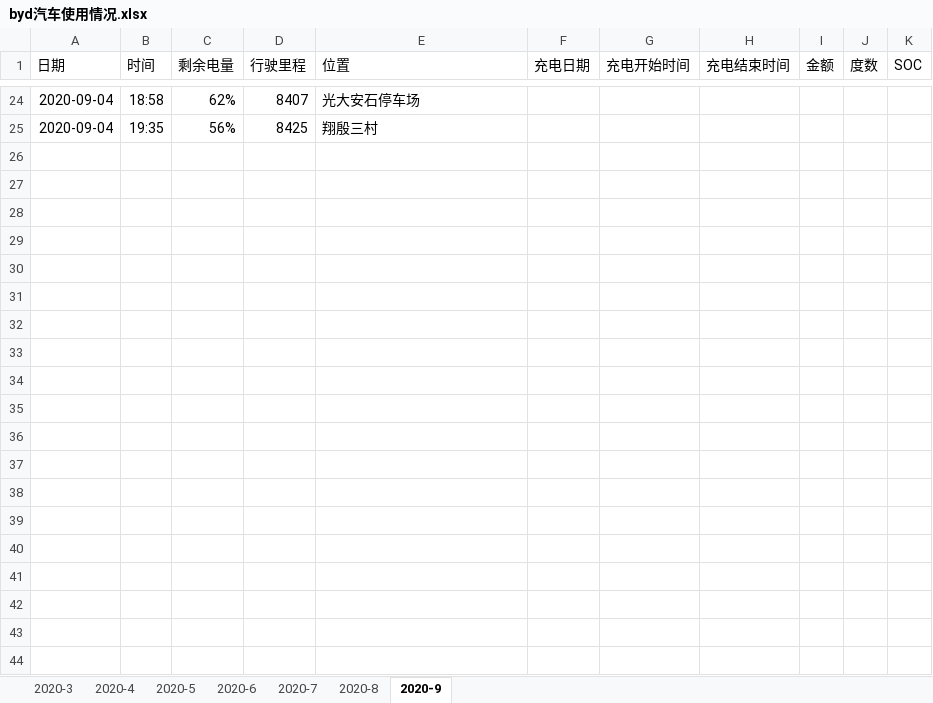
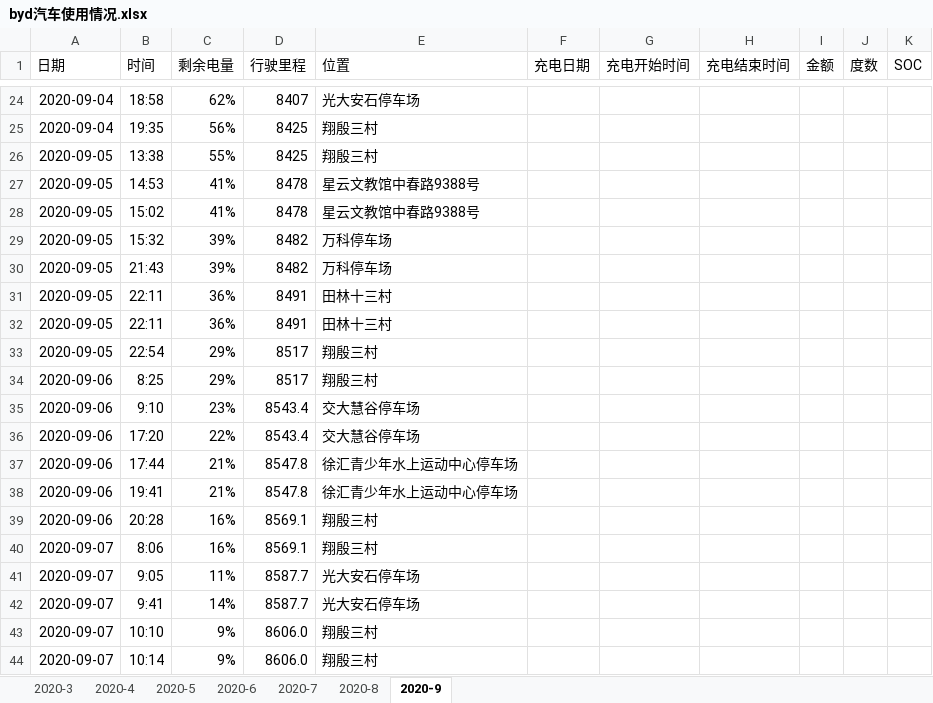
Before and after one commit to dcbdcb/algorithm, an Excel workbook: datastruct/src/main/resources/byd汽车使用情况.xlsx, sheet 2020-9, drawn as a sheet; only a part is shown, gaps mark what is left out; values as stored, in another font and other column widths than the file's, no borders; the diff covers the shown part only; the diff names each change by its address in the sheet, - before the commit and + after, or states it on an @@ line.

```diff
--- a/datastruct/src/main/resources/byd汽车使用情况.xlsx (sheet 2020-9)
+++ b/datastruct/src/main/resources/byd汽车使用情况.xlsx (sheet 2020-9)
+row 26: 2020-09-05 | 13:38 | 55% | 8425 | 翔殷三村
+row 27: 2020-09-05 | 14:53 | 41% | 8478 | 星云文教馆中春路9388号
+row 28: 2020-09-05 | 15:02 | 41% | 8478 | 星云文教馆中春路9388号
+row 29: 2020-09-05 | 15:32 | 39% | 8482 | 万科停车场
+row 30: 2020-09-05 | 21:43 | 39% | 8482 | 万科停车场
+row 31: 2020-09-05 | 22:11 | 36% | 8491 | 田林十三村
+row 32: 2020-09-05 | 22:11 | 36% | 8491 | 田林十三村
+row 33: 2020-09-05 | 22:54 | 29% | 8517 | 翔殷三村
+row 34: 2020-09-06 | 8:25 | 29% | 8517 | 翔殷三村
+row 35: 2020-09-06 | 9:10 | 23% | 8543.4 | 交大慧谷停车场
+row 36: 2020-09-06 | 17:20 | 22% | 8543.4 | 交大慧谷停车场
+row 37: 2020-09-06 | 17:44 | 21% | 8547.8 | 徐汇青少年水上运动中心停车场
+row 38: 2020-09-06 | 19:41 | 21% | 8547.8 | 徐汇青少年水上运动中心停车场
+row 39: 2020-09-06 | 20:28 | 16% | 8569.1 | 翔殷三村
+row 40: 2020-09-07 | 8:06 | 16% | 8569.1 | 翔殷三村
+row 41: 2020-09-07 | 9:05 | 11% | 8587.7 | 光大安石停车场
+row 42: 2020-09-07 | 9:41 | 14% | 8587.7 | 光大安石停车场
+row 43: 2020-09-07 | 10:10 | 9% | 8606.0 | 翔殷三村
+row 44: 2020-09-07 | 10:14 | 9% | 8606.0 | 翔殷三村
```
Also changed, not shown: 65 added rows elsewhere in this sheet, sheet 2020-7, sheet 2020-8, sheet 2020-6, sheet 2020-5.
